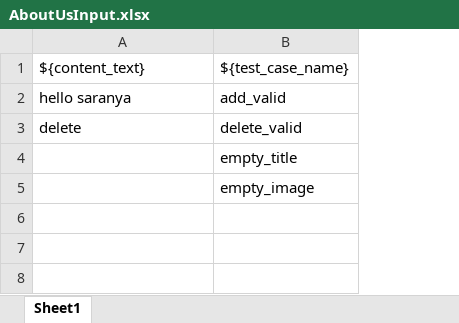
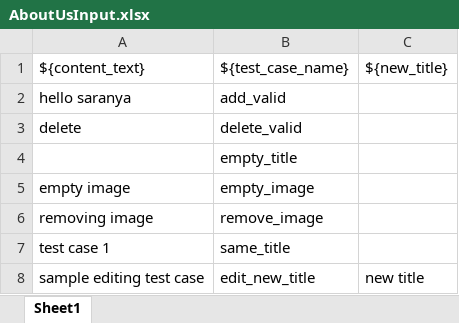
Before and after one commit to Divraj-M/SmartCliff-Admin-Project, an Excel workbook: Utilities/AboutUsInput.xlsx, sheet Sheet1, drawn as a sheet; values as stored, in another font and other column widths than the file's, no borders; the diff names each change by its address in the sheet, - before the commit and + after, or states it on an @@ line.

Commit message:
updated editing test case in about us feature

```diff
--- a/Utilities/AboutUsInput.xlsx (sheet Sheet1)
+++ b/Utilities/AboutUsInput.xlsx (sheet Sheet1)
+column C, row 1: ${new_title}
-A5: (empty)
+A5: empty image
+row 6: removing image | remove_image
+row 7: test case 1 | same_title
+row 8: sample editing test case | edit_new_title | new title
```
Also changed, not shown: 36 other files.
